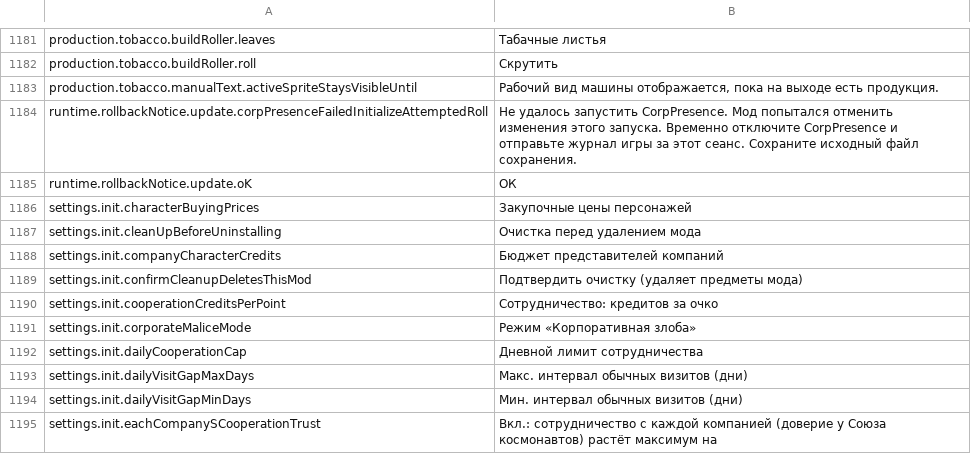
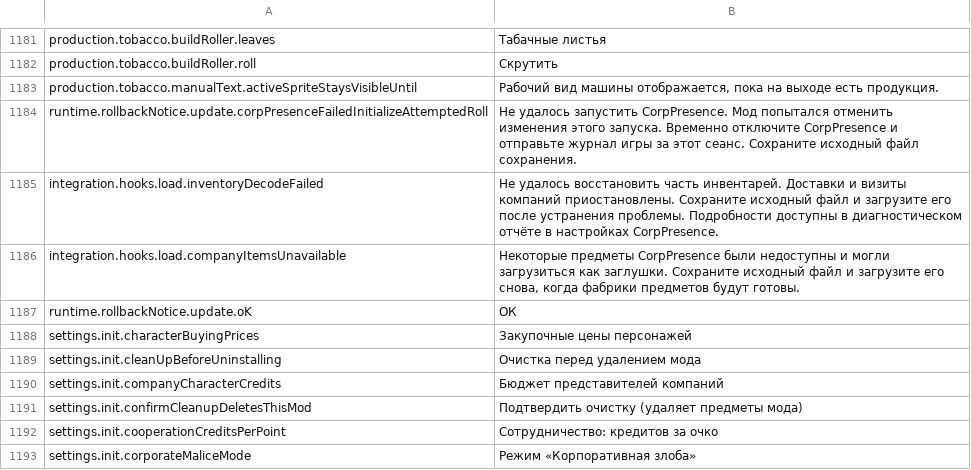
Before and after one commit to aamobe/CorpPresence, a CSV file: Localization/ru.csv, drawn as a sheet; only a part is shown, gaps mark what is left out; the shorter side is filled out with more unchanged rows; the diff names each change by its address in the sheet, - before the commit and + after, or states it on an @@ line.

```diff
--- a/Localization/ru.csv
+++ b/Localization/ru.csv
+row 1185: integration.hooks.load.inventoryDecodeFailed | Не удалось восстановить часть инвентарей. Доставки и визиты компаний приостановлены. Сохраните исходный файл и загрузите его после устранения проблемы. Подробности доступны в диагностическом отчёте в настройках CorpPresence.
+row 1186: integration.hooks.load.companyItemsUnavailable | Некоторые предметы CorpPresence были недоступны и могли загрузиться как заглушки. Сохраните исходный файл и загрузите его снова, когда фабрики предметов будут готовы.
```
Also changed, not shown: Localization/en.csv, Localization/fr.csv, 44 other files.
